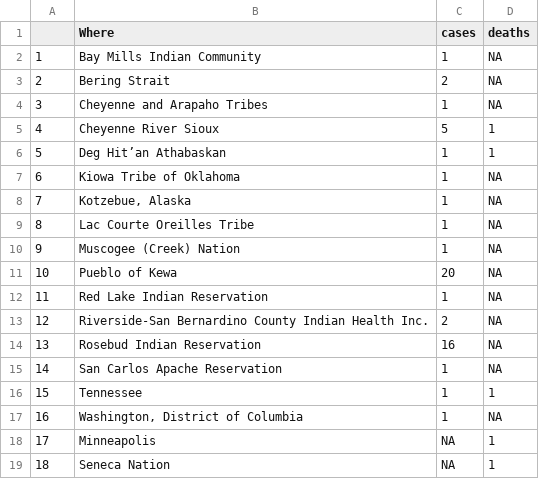
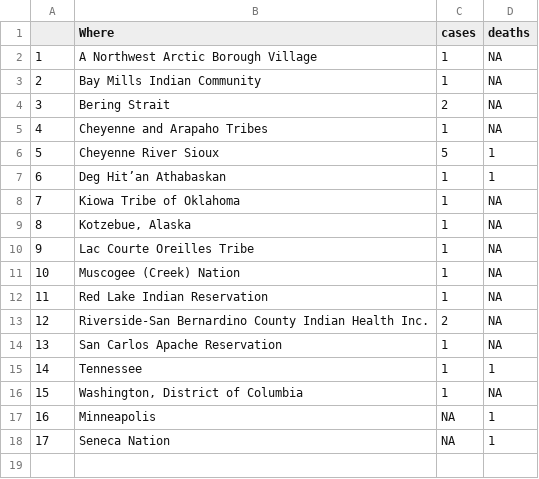
Before and after one commit to mtso23/covid_ndnCountry, a CSV file: tribe_mismatch.csv, drawn as a sheet; removed rows and columns are numbered as before the commit, all else as after; the diff names each change by its address in the sheet, - before the commit and + after, or states it on an @@ line.

```diff
--- a/tribe_mismatch.csv
+++ b/tribe_mismatch.csv
+row 2: 1 | A Northwest Arctic Borough Village | 1 | NA
@@ column A renumbered from row 3 down @@
-row 11: 10 | Pueblo of Kewa | 20 | NA
-row 14: 13 | Rosebud Indian Reservation | 16 | NA
```
Also changed, not shown: rates_combo.csv, totalndncntry.csv, 3 other files.
